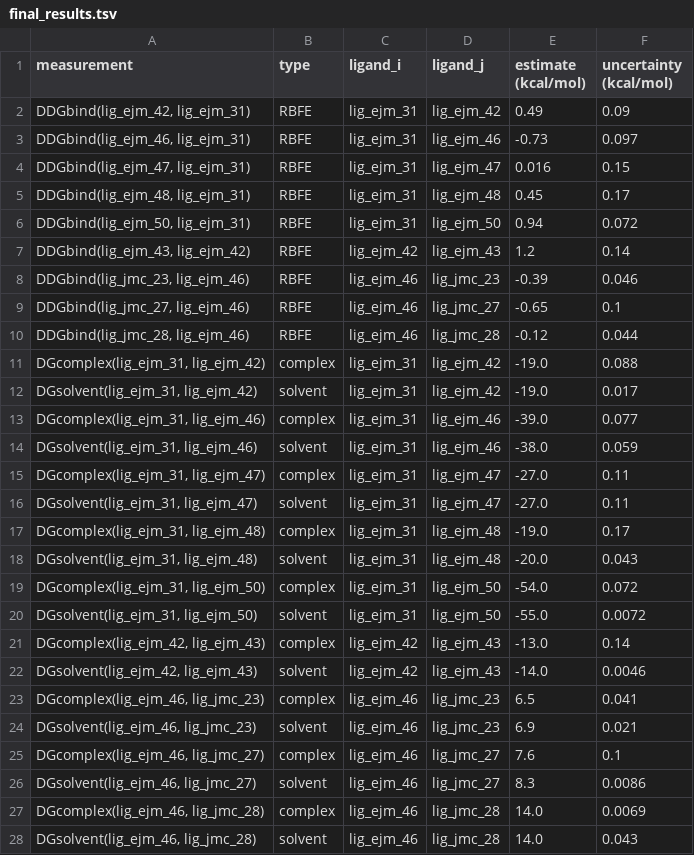
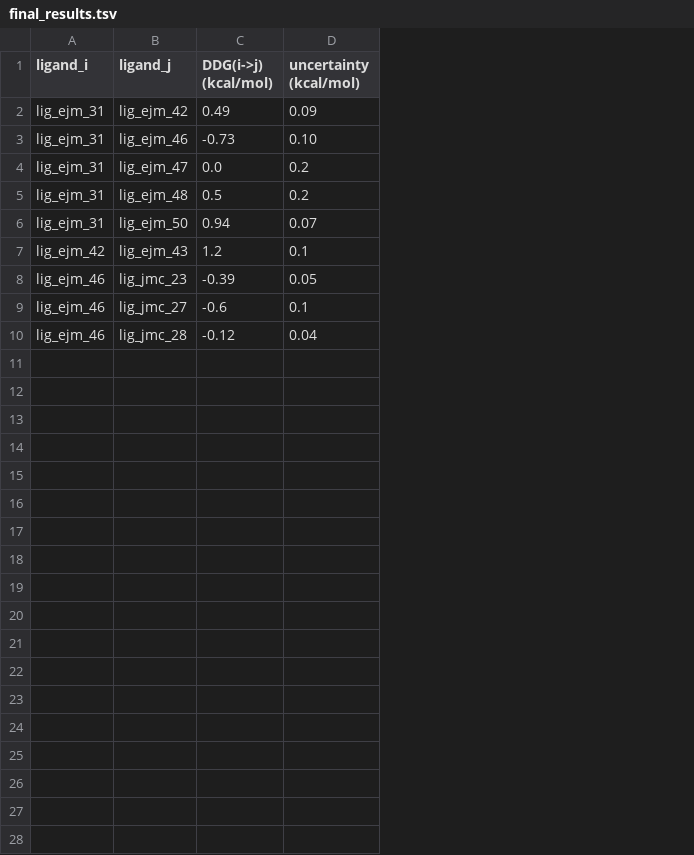
Before and after one commit to OpenFreeEnergy/ExampleNotebooks, a TSV file: plotting_rbfes_with_cinnabar/final_results.tsv, drawn as a sheet; removed rows and columns are numbered as before the commit, all else as after; the diff names each change by its address in the sheet, - before the commit and + after, or states it on an @@ line.

```diff
--- a/plotting_rbfes_with_cinnabar/final_results.tsv
+++ b/plotting_rbfes_with_cinnabar/final_results.tsv
-column A (measurement), rows 2-10: DDGbind(lig_ejm_42, lig_ejm_31) | DDGbind(lig_ejm_46, lig_ejm_31) | DDGbind(lig_ejm_47, lig_ejm_31) | DDGbind(lig_ejm_48, lig_ejm_31) | DDGbind(lig_ejm_50, lig_ejm_31) | DDGbind(lig_ejm_43, lig_ejm_42) | DDGbind(lig_jmc_23, lig_ejm_46) | DDGbind(lig_jmc_27, lig_ejm_46) | DDGbind(lig_jmc_28, lig_ejm_46)
-column B (type), rows 2-10: all RBFE
-C1: estimate (kcal/mol)
+C1: DDG(i->j) (kcal/mol)
-D3 (uncertainty (kcal/mol)): 0.097
+D3 (uncertainty (kcal/mol)): 0.10
-C4 (DDG(i->j) (kcal/mol)): 0.016
+C4 (DDG(i->j) (kcal/mol)): 0.0
-D4 (uncertainty (kcal/mol)): 0.15
+D4 (uncertainty (kcal/mol)): 0.2
-C5 (DDG(i->j) (kcal/mol)): 0.45
+C5 (DDG(i->j) (kcal/mol)): 0.5
-D5 (uncertainty (kcal/mol)): 0.17
+D5 (uncertainty (kcal/mol)): 0.2
-D6 (uncertainty (kcal/mol)): 0.072
+D6 (uncertainty (kcal/mol)): 0.07
-D7 (uncertainty (kcal/mol)): 0.14
+D7 (uncertainty (kcal/mol)): 0.1
-D8 (uncertainty (kcal/mol)): 0.046
+D8 (uncertainty (kcal/mol)): 0.05
-C9 (DDG(i->j) (kcal/mol)): -0.65
+C9 (DDG(i->j) (kcal/mol)): -0.6
-D10 (uncertainty (kcal/mol)): 0.044
+D10 (uncertainty (kcal/mol)): 0.04
-row 11: DGcomplex(lig_ejm_31, lig_ejm_42) | complex | lig_ejm_31 | lig_ejm_42 | -19.0 | 0.088
-row 12: DGsolvent(lig_ejm_31, lig_ejm_42) | solvent | lig_ejm_31 | lig_ejm_42 | -19.0 | 0.017
-row 13: DGcomplex(lig_ejm_31, lig_ejm_46) | complex | lig_ejm_31 | lig_ejm_46 | -39.0 | 0.077
-row 14: DGsolvent(lig_ejm_31, lig_ejm_46) | solvent | lig_ejm_31 | lig_ejm_46 | -38.0 | 0.059
-row 15: DGcomplex(lig_ejm_31, lig_ejm_47) | complex | lig_ejm_31 | lig_ejm_47 | -27.0 | 0.11
-row 16: DGsolvent(lig_ejm_31, lig_ejm_47) | solvent | lig_ejm_31 | lig_ejm_47 | -27.0 | 0.11
-row 17: DGcomplex(lig_ejm_31, lig_ejm_48) | complex | lig_ejm_31 | lig_ejm_48 | -19.0 | 0.17
-row 18: DGsolvent(lig_ejm_31, lig_ejm_48) | solvent | lig_ejm_31 | lig_ejm_48 | -20.0 | 0.043
-row 19: DGcomplex(lig_ejm_31, lig_ejm_50) | complex | lig_ejm_31 | lig_ejm_50 | -54.0 | 0.072
-row 20: DGsolvent(lig_ejm_31, lig_ejm_50) | solvent | lig_ejm_31 | lig_ejm_50 | -55.0 | 0.0072
-row 21: DGcomplex(lig_ejm_42, lig_ejm_43) | complex | lig_ejm_42 | lig_ejm_43 | -13.0 | 0.14
-row 22: DGsolvent(lig_ejm_42, lig_ejm_43) | solvent | lig_ejm_42 | lig_ejm_43 | -14.0 | 0.0046
-row 23: DGcomplex(lig_ejm_46, lig_jmc_23) | complex | lig_ejm_46 | lig_jmc_23 | 6.5 | 0.041
-row 24: DGsolvent(lig_ejm_46, lig_jmc_23) | solvent | lig_ejm_46 | lig_jmc_23 | 6.9 | 0.021
-row 25: DGcomplex(lig_ejm_46, lig_jmc_27) | complex | lig_ejm_46 | lig_jmc_27 | 7.6 | 0.1
-row 26: DGsolvent(lig_ejm_46, lig_jmc_27) | solvent | lig_ejm_46 | lig_jmc_27 | 8.3 | 0.0086
-row 27: DGcomplex(lig_ejm_46, lig_jmc_28) | complex | lig_ejm_46 | lig_jmc_28 | 14.0 | 0.0069
-row 28: DGsolvent(lig_ejm_46, lig_jmc_28) | solvent | lig_ejm_46 | lig_jmc_28 | 14.0 | 0.043
```
Also changed, not shown: 1 other file.
